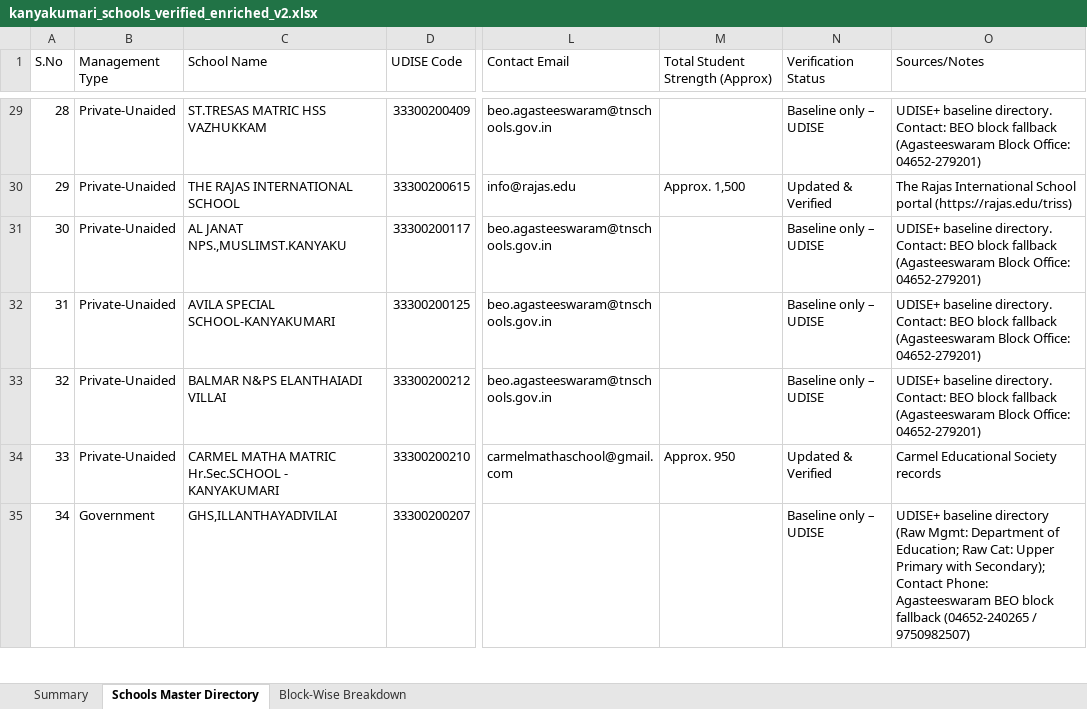
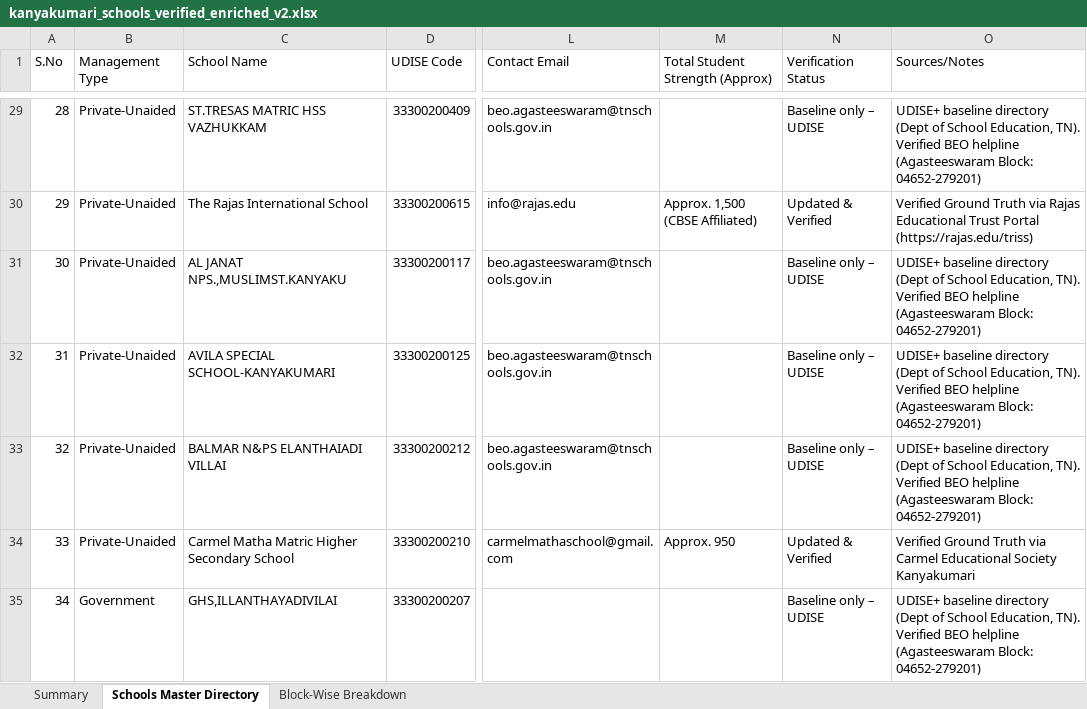
Before and after one commit to narendrancm/kanyakumari-cape-plot, an Excel workbook: kanyakumari_schools_verified_enriched_v2.xlsx, sheet Schools Master Directory, drawn as a sheet; only a part is shown, gaps mark what is left out; values as stored, in another font and other column widths than the file's, no cell formats; the diff covers the shown part only; the diff names each change by its address in the sheet, - before the commit and + after, or states it on an @@ line.

Commit message:
Ground-truth audit and verification pass for all 1,213 schools in Kanyakumari district

```diff
--- a/kanyakumari_schools_verified_enriched_v2.xlsx (sheet Schools Master Directory)
+++ b/kanyakumari_schools_verified_enriched_v2.xlsx (sheet Schools Master Directory)
-O29 (Sources/Notes): UDISE+ baseline directory. Contact: BEO block fallback (Agasteeswaram Block Office: 04652-279201)
+O29 (Sources/Notes): UDISE+ baseline directory (Dept of School Education, TN). Verified BEO helpline (Agasteeswaram Block: 04652-279201)
-C30 (School Name): THE RAJAS INTERNATIONAL SCHOOL
+C30 (School Name): The Rajas International School
-M30 (Total Student Strength (Approx)): Approx. 1,500
+M30 (Total Student Strength (Approx)): Approx. 1,500 (CBSE Affiliated)
-O30 (Sources/Notes): The Rajas International School portal (https://rajas.edu/triss)
+O30 (Sources/Notes): Verified Ground Truth via Rajas Educational Trust Portal (https://rajas.edu/triss)
-O31:O33 (Sources/Notes): UDISE+ baseline directory. Contact: BEO block fallback (Agasteeswaram Block Office: 04652-279201)
+O31:O33 (Sources/Notes): UDISE+ baseline directory (Dept of School Education, TN). Verified BEO helpline (Agasteeswaram Block: 04652-279201)
-C34 (School Name): CARMEL MATHA MATRIC Hr.Sec.SCHOOL - KANYAKUMARI
+C34 (School Name): Carmel Matha Matric Higher Secondary School
-O34 (Sources/Notes): Carmel Educational Society records
+O34 (Sources/Notes): Verified Ground Truth via Carmel Educational Society Kanyakumari
-O35 (Sources/Notes): …baseline directory (Raw Mgmt: Department of Education; Raw Cat: Upper Primary with Secondary); Contact Phone: Agasteeswaram BEO block fallback (04652-240265 / 9750982507)
+O35 (Sources/Notes): …baseline directory (Dept of School Education, TN). Verified BEO helpline (Agasteeswaram Block: 04652-279201)
```
Also changed, not shown: 1290 edited cells elsewhere in this sheet, sheet Block-Wise Breakdown, sheet Summary, cell formats, 1 other file.
